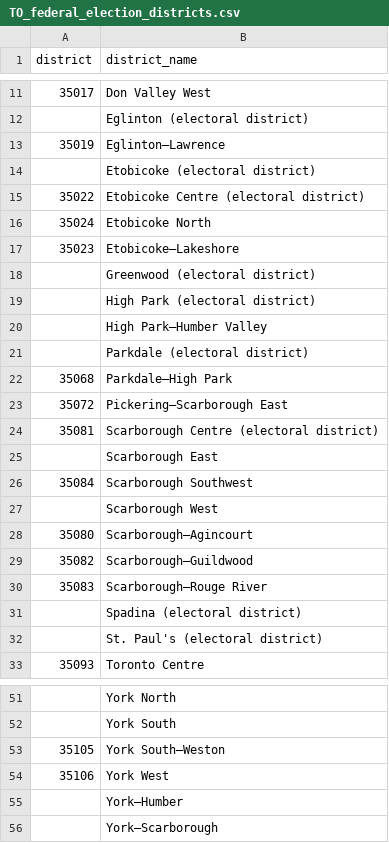
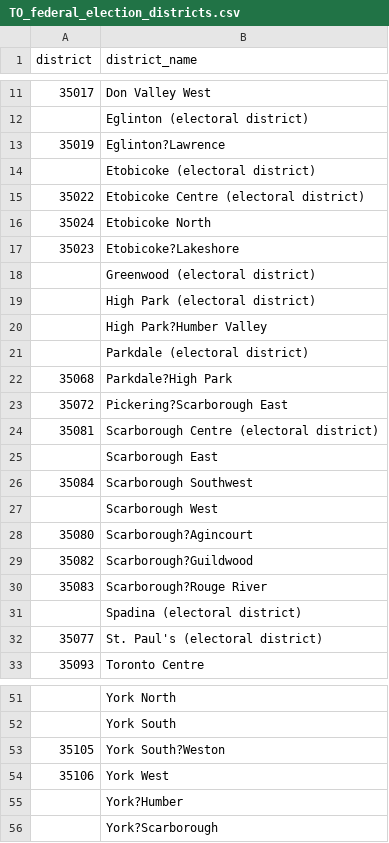
Before and after one commit to Psepho/toVotes, a CSV file: data-raw/TO_federal_election_districts.csv, drawn as a sheet; only a part is shown, gaps mark what is left out; the diff covers the shown part only; the diff names each change by its address in the sheet, - before the commit and + after, or states it on an @@ line.

Commit message:
St. Paul's electoral district added

```diff
--- a/data-raw/TO_federal_election_districts.csv
+++ b/data-raw/TO_federal_election_districts.csv
-B13 (district_name): Eglinton—Lawrence
+B13 (district_name): Eglinton?Lawrence
-B17 (district_name): Etobicoke—Lakeshore
+B17 (district_name): Etobicoke?Lakeshore
-B20 (district_name): High Park—Humber Valley
+B20 (district_name): High Park?Humber Valley
-B22 (district_name): Parkdale—High Park
+B22 (district_name): Parkdale?High Park
-B23 (district_name): Pickering—Scarborough East
+B23 (district_name): Pickering?Scarborough East
-B28 (district_name): Scarborough—Agincourt
+B28 (district_name): Scarborough?Agincourt
-B29 (district_name): Scarborough—Guildwood
+B29 (district_name): Scarborough?Guildwood
-B30 (district_name): Scarborough—Rouge River
+B30 (district_name): Scarborough?Rouge River
-A32 (district): (empty)
+A32 (district): 35077
-B53 (district_name): York South—Weston
+B53 (district_name): York South?Weston
-B55 (district_name): York—Humber
+B55 (district_name): York?Humber
-B56 (district_name): York—Scarborough
+B56 (district_name): York?Scarborough
```
Also changed, not shown: 6 edited cells elsewhere in this file, 1 other file.
